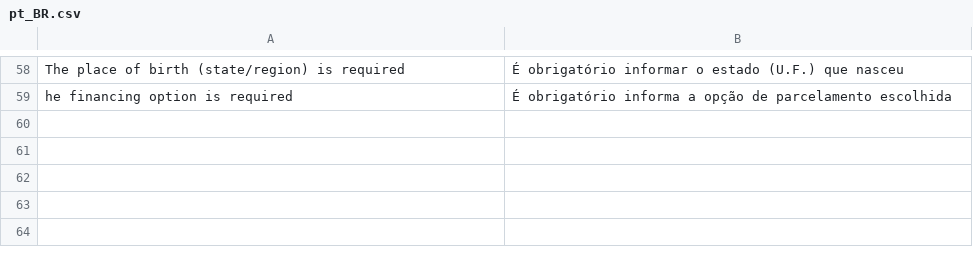
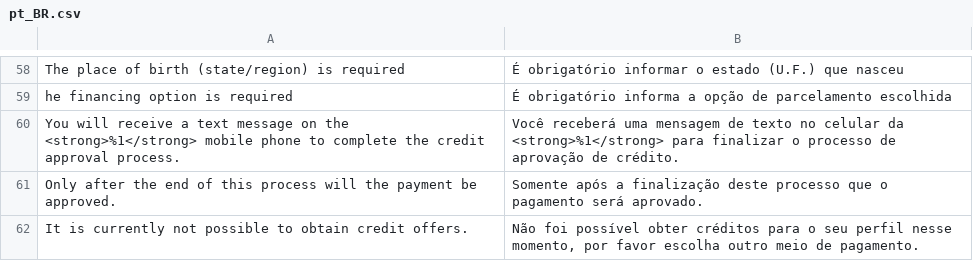
Before and after one commit to pagdividido/magento2, a CSV file: i18n/pt_BR.csv, drawn as a sheet; only a part is shown, gaps mark what is left out; the diff names each change by its address in the sheet, - before the commit and + after, or states it on an @@ line.

```diff
--- a/i18n/pt_BR.csv
+++ b/i18n/pt_BR.csv
+row 60: You will receive a text message on the <strong>%1</strong> mobile phone to complete the credit approval process. | Você receberá uma mensagem de texto no celular da <strong>%1</strong> para finalizar o processo de aprovação de crédito.
+row 61: Only after the end of this process will the payment be approved. | Somente após a finalização deste processo que o pagamento será aprovado.
+row 62: It is currently not possible to obtain credit offers. | Não foi possível obter créditos para o seu perfil nesse momento, por favor escolha outro meio de pagamento.
```
Also changed, not shown: i18n/en_US.csv, 12 other files.
